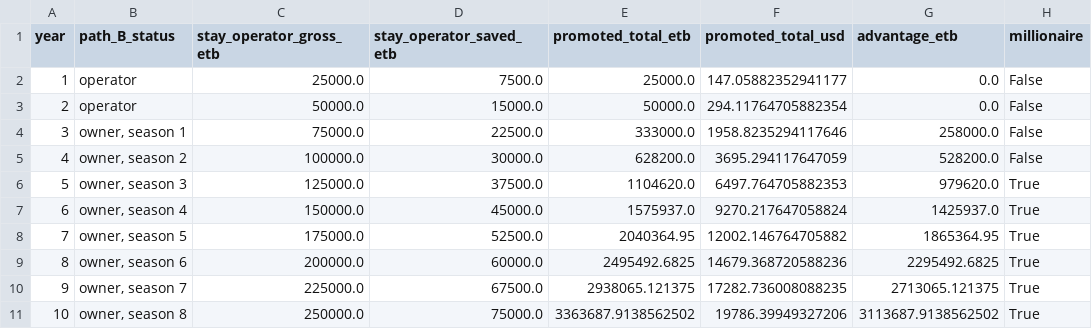
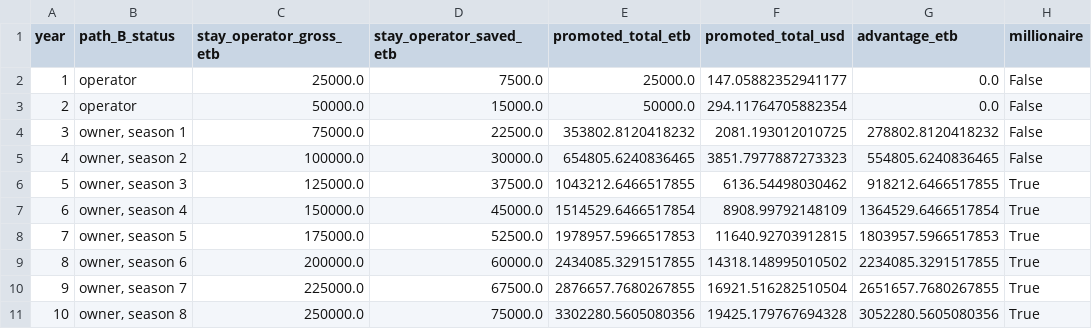
Before and after one commit to Fitsumtf/mezewir-mms-model, a CSV file: results/results_promotion_ladder.csv, drawn as a sheet.

Commit message:
Charge cost of credit in the promotion ladder so all figures use one financing assumption

```diff
--- a/results/results_promotion_ladder.csv
+++ b/results/results_promotion_ladder.csv
@@ -3,9 +3,9 @@ year,path_B_status,stay_operator_gross_etb,stay_operator_saved_etb,promoted_tota
 2,operator,50000.0,15000.0,50000.0,294.11764705882354,0.0,False
-3,"owner, season 1",75000.0,22500.0,333000.0,1958.8235294117646,258000.0,False
-4,"owner, season 2",100000.0,30000.0,628200.0,3695.294117647059,528200.0,False
-5,"owner, season 3",125000.0,37500.0,1104620.0,6497.764705882353,979620.0,True
-6,"owner, season 4",150000.0,45000.0,1575937.0,9270.217647058824,1425937.0,True
-7,"owner, season 5",175000.0,52500.0,2040364.95,12002.146764705882,1865364.95,True
-8,"owner, season 6",200000.0,60000.0,2495492.6825,14679.368720588236,2295492.6825,True
-9,"owner, season 7",225000.0,67500.0,2938065.121375,17282.736008088235,2713065.121375,True
-10,"owner, season 8",250000.0,75000.0,3363687.9138562502,19786.39949327206,3113687.9138562502,True
+3,"owner, season 1",75000.0,22500.0,353802.8120418232,2081.193012010725,278802.8120418232,False
+4,"owner, season 2",100000.0,30000.0,654805.6240836465,3851.7977887273323,554805.6240836465,False
+5,"owner, season 3",125000.0,37500.0,1043212.6466517855,6136.54498030462,918212.6466517855,True
+6,"owner, season 4",150000.0,45000.0,1514529.6466517854,8908.99792148109,1364529.6466517854,True
+7,"owner, season 5",175000.0,52500.0,1978957.5966517853,11640.92703912815,1803957.5966517853,True
+8,"owner, season 6",200000.0,60000.0,2434085.3291517855,14318.148995010502,2234085.3291517855,True
+9,"owner, season 7",225000.0,67500.0,2876657.7680267855,16921.516282510504,2651657.7680267855,True
+10,"owner, season 8",250000.0,75000.0,3302280.5605080356,19425.179767694328,3052280.5605080356,True
```
Also changed, not shown: 6 other files.
